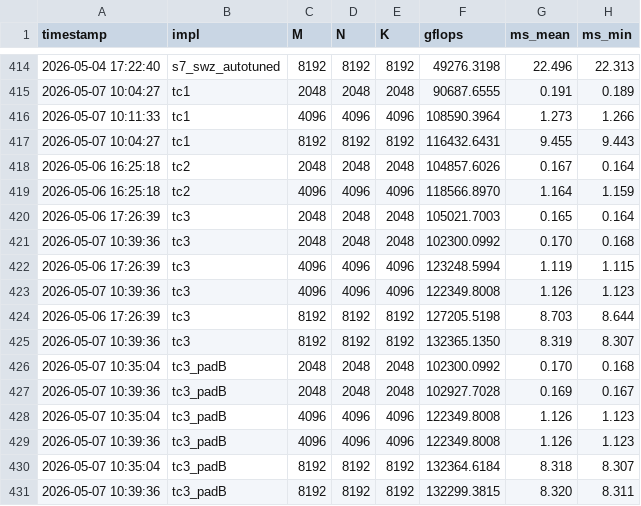
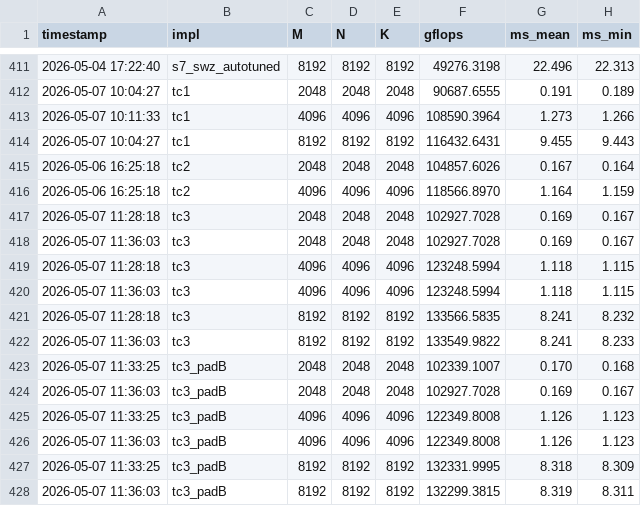
Before and after one commit to tongzhou80/mymatmul, a CSV file: benchmarks/results_gpu.csv, drawn as a sheet; only a part is shown, gaps mark what is left out; the diff covers the shown part only.

```diff
--- a/benchmarks/results_gpu.csv
+++ b/benchmarks/results_gpu.csv
@@ -419,13 +416,13 @@ timestamp,impl,M,N,K,gflops,ms_mean,ms_min
 2026-05-06 16:25:18,tc2,4096,4096,4096,118566.8970,1.164,1.159
-2026-05-06 17:26:39,tc3,2048,2048,2048,105021.7003,0.165,0.164
-2026-05-07 10:39:36,tc3,2048,2048,2048,102300.0992,0.170,0.168
-2026-05-06 17:26:39,tc3,4096,4096,4096,123248.5994,1.119,1.115
-2026-05-07 10:39:36,tc3,4096,4096,4096,122349.8008,1.126,1.123
-2026-05-06 17:26:39,tc3,8192,8192,8192,127205.5198,8.703,8.644
-2026-05-07 10:39:36,tc3,8192,8192,8192,132365.1350,8.319,8.307
-2026-05-07 10:35:04,tc3_padB,2048,2048,2048,102300.0992,0.170,0.168
-2026-05-07 10:39:36,tc3_padB,2048,2048,2048,102927.7028,0.169,0.167
-2026-05-07 10:35:04,tc3_padB,4096,4096,4096,122349.8008,1.126,1.123
-2026-05-07 10:39:36,tc3_padB,4096,4096,4096,122349.8008,1.126,1.123
-2026-05-07 10:35:04,tc3_padB,8192,8192,8192,132364.6184,8.318,8.307
-2026-05-07 10:39:36,tc3_padB,8192,8192,8192,132299.3815,8.320,8.311
+2026-05-07 11:28:18,tc3,2048,2048,2048,102927.7028,0.169,0.167
+2026-05-07 11:36:03,tc3,2048,2048,2048,102927.7028,0.169,0.167
+2026-05-07 11:28:18,tc3,4096,4096,4096,123248.5994,1.118,1.115
+2026-05-07 11:36:03,tc3,4096,4096,4096,123248.5994,1.118,1.115
+2026-05-07 11:28:18,tc3,8192,8192,8192,133566.5835,8.241,8.232
+2026-05-07 11:36:03,tc3,8192,8192,8192,133549.9822,8.241,8.233
+2026-05-07 11:33:25,tc3_padB,2048,2048,2048,102339.1007,0.170,0.168
+2026-05-07 11:36:03,tc3_padB,2048,2048,2048,102927.7028,0.169,0.167
+2026-05-07 11:33:25,tc3_padB,4096,4096,4096,122349.8008,1.126,1.123
+2026-05-07 11:36:03,tc3_padB,4096,4096,4096,122349.8008,1.126,1.123
+2026-05-07 11:33:25,tc3_padB,8192,8192,8192,132331.9995,8.318,8.309
+2026-05-07 11:36:03,tc3_padB,8192,8192,8192,132299.3815,8.319,8.311
```
Also changed, not shown: 6 added rows, 3 removed rows and 20 edited cells elsewhere in this file, 5 other files.
